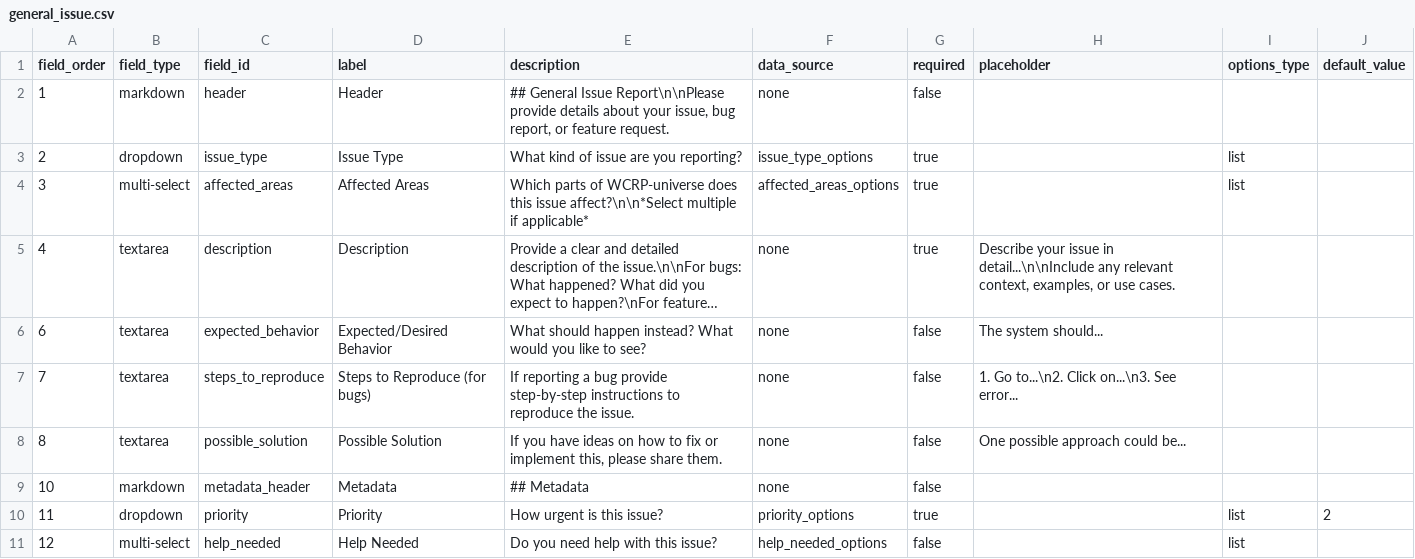
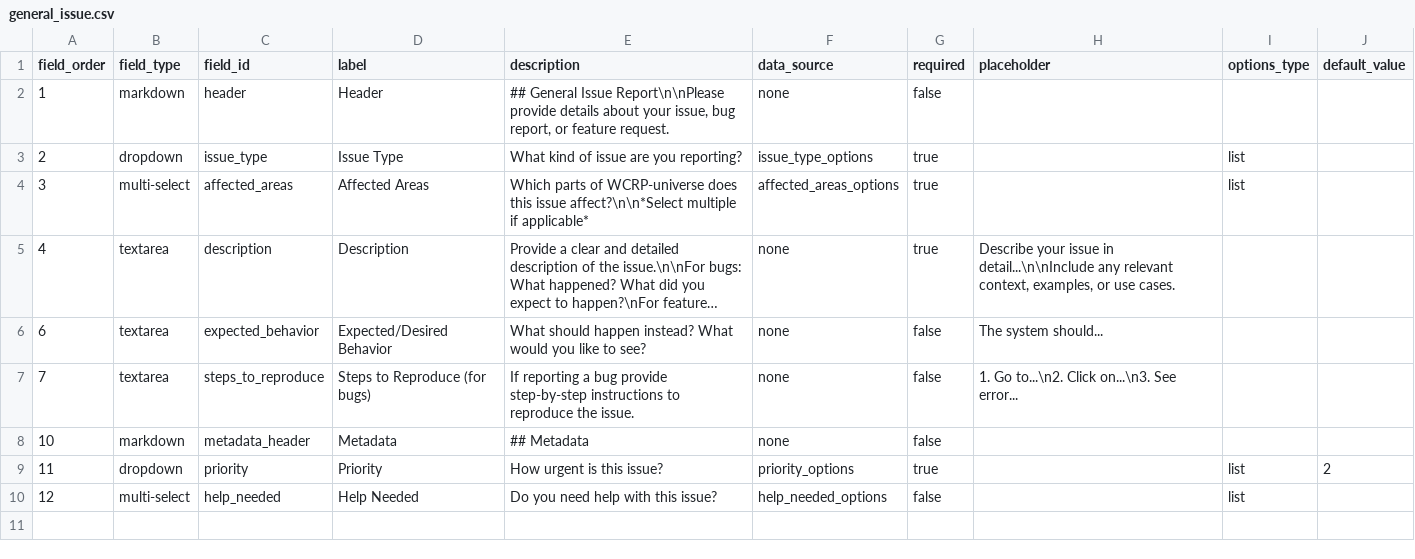
Before and after one commit to WCRP-CMIP/CMIP7-CVs, a CSV file: .github/GEN_ISSUE_TEMPLATE/general_issue.csv, drawn as a sheet; long unchanged cells end in …; the diff names each change by its address in the sheet, - before the commit and + after, or states it on an @@ line.

Commit message:
Update general_issue.csv

```diff
--- a/.github/GEN_ISSUE_TEMPLATE/general_issue.csv
+++ b/.github/GEN_ISSUE_TEMPLATE/general_issue.csv
-row 8: 8 | textarea | possible_solution | Possible Solution | If you have ideas on how to fix or implement this, please share them. | none | false | One possible approach could be...
```
